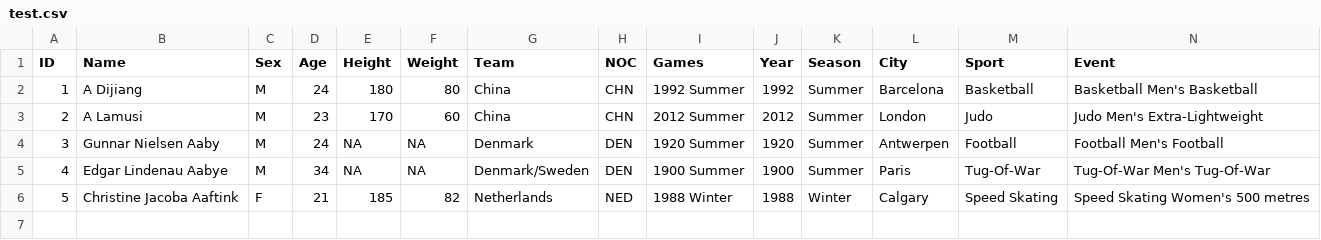
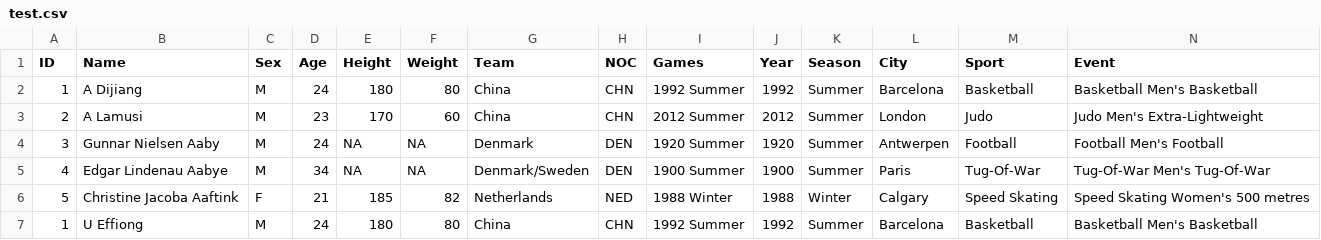
Before and after one commit to utibeng/olympics, a CSV file: src/main/resources/test.csv, drawn as a sheet; only a part is shown; rows hold the shown columns only; the diff names each change by its address in the sheet, - before the commit and + after, or states it on an @@ line.

Commit message:
working athlete table

```diff
--- a/src/main/resources/test.csv
+++ b/src/main/resources/test.csv
+row 7: 1 | U Effiong | M | 24 | 180 | 80 | China | CHN | 1992 Summer | 1992 | Summer | Barcelona | Basketball | Basketball Men's Basketball
```
